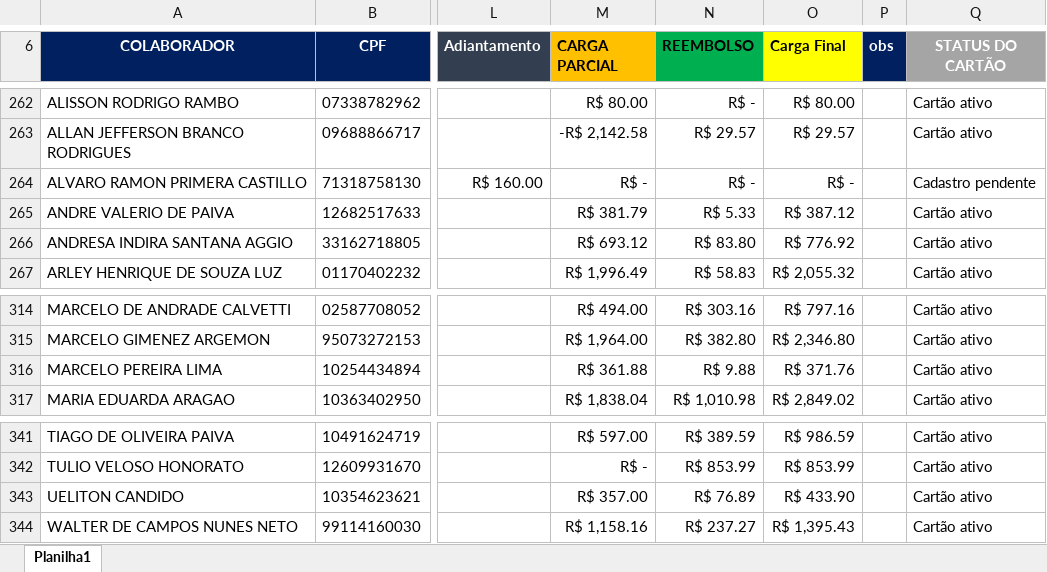
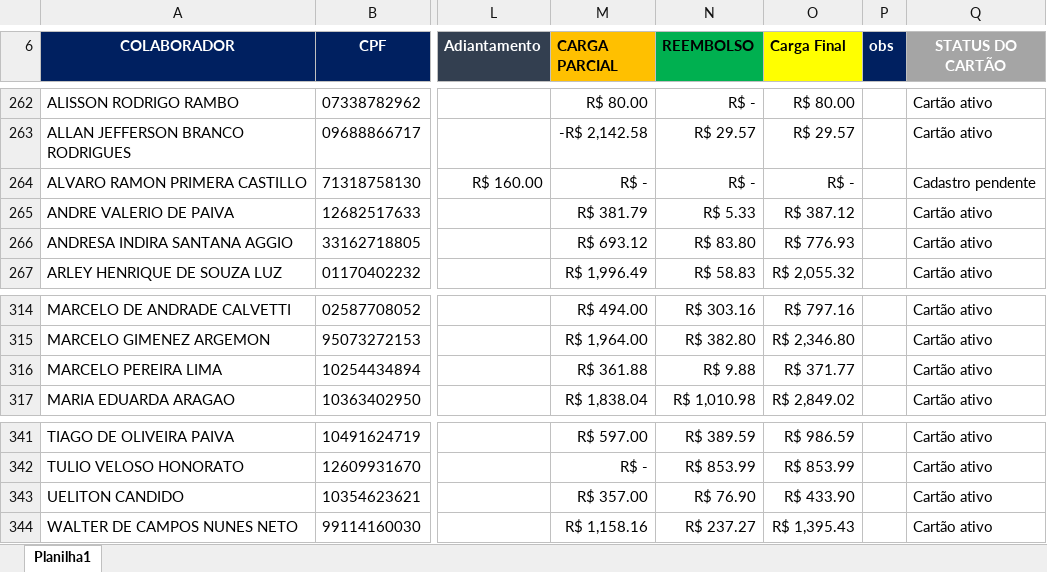
Before and after one commit to eqstechfinanceiro/dashboard-aprovacao-leticia, an Excel workbook: controle-api/data/CARGA 1 QZ MAIO 26 VEXPENSES EQS.xlsx, sheet Planilha1, drawn as a sheet; only a part is shown, gaps mark what is left out; values as stored, in another font and other column widths than the file's, no borders; conditional formats and table styles not drawn; the diff covers the shown part only; the diff names each change by its address in the sheet, - before the commit and + after, or states it on an @@ line.

```diff
--- a/controle-api/data/CARGA 1 QZ MAIO 26 VEXPENSES EQS.xlsx (sheet Planilha1)
+++ b/controle-api/data/CARGA 1 QZ MAIO 26 VEXPENSES EQS.xlsx (sheet Planilha1)
-O266 (Carga Final): R$ 776.92
+O266 (Carga Final): R$ 776.93
-O316 (Carga Final): R$ 371.76
+O316 (Carga Final): R$ 371.77
-N343 (REEMBOLSO): R$ 76.89
+N343 (REEMBOLSO): R$ 76.90
```
Also changed, not shown: 10 edited cells elsewhere in this sheet, 34 other files.
